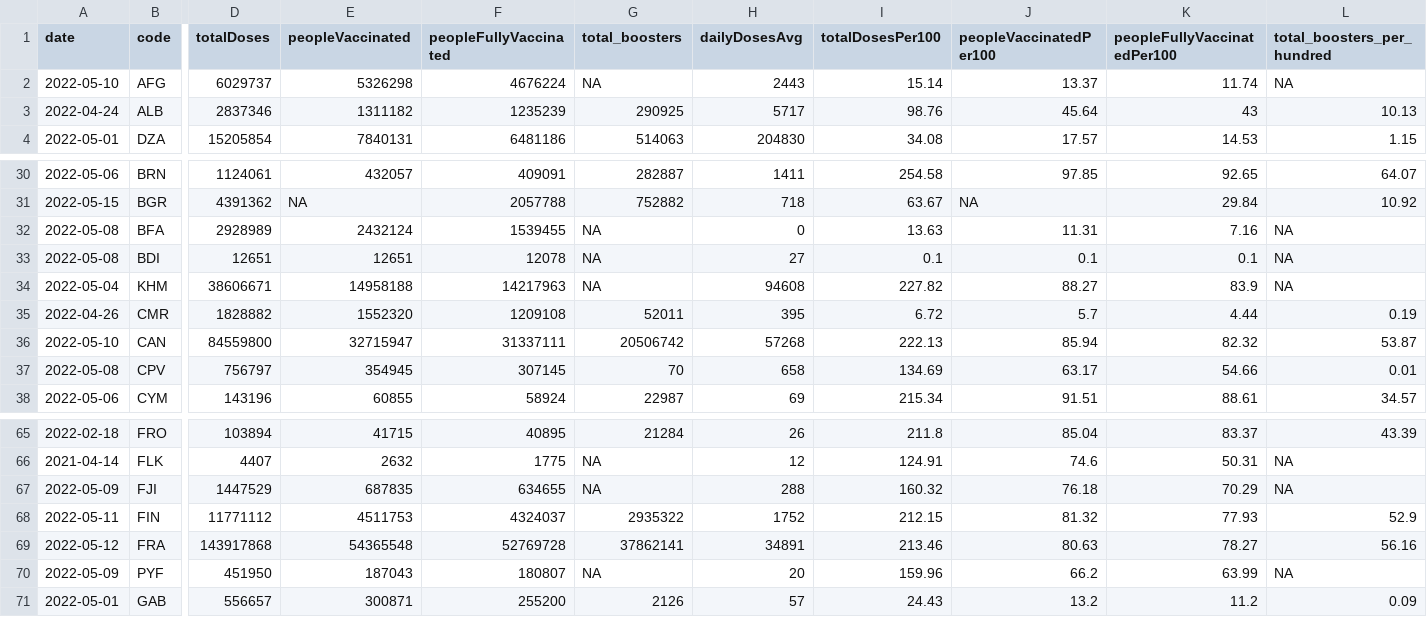
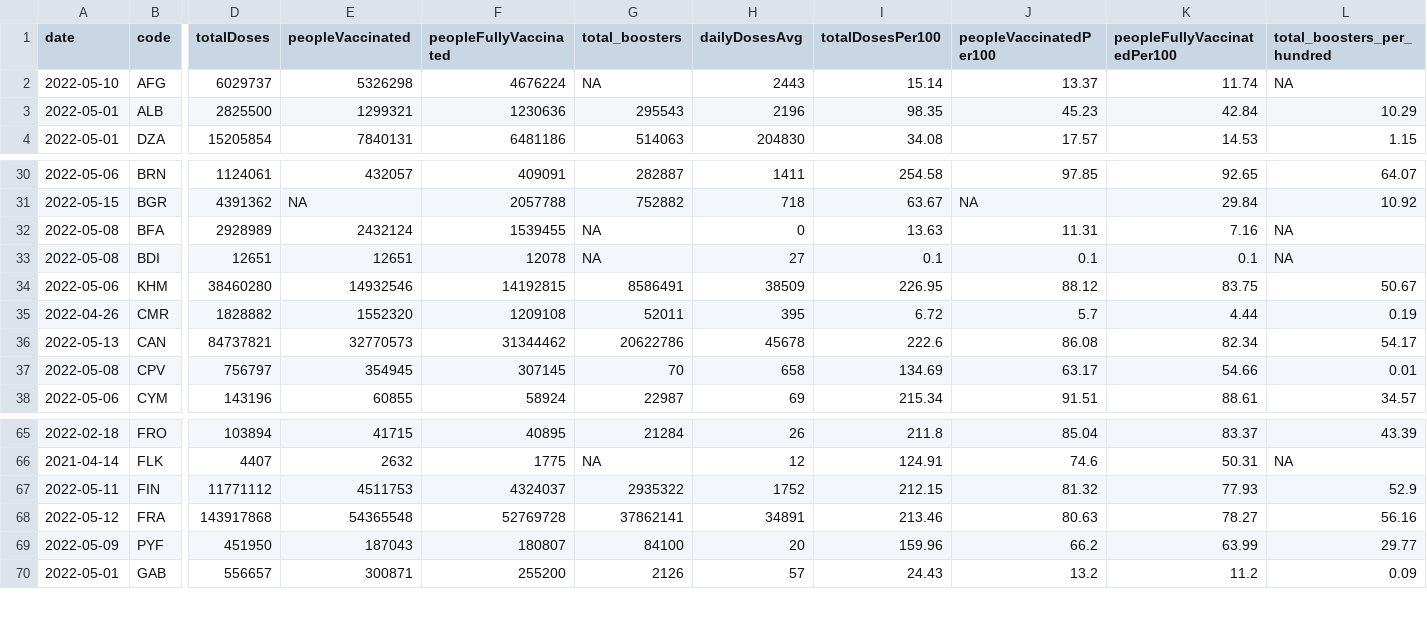
Before and after one commit to codecreative/covid-regional, a CSV file: with-regions.csv, drawn as a sheet; only a part is shown, gaps mark what is left out; removed rows and columns are numbered as before the commit, all else as after; rows hold the shown columns only; the diff covers the shown part only; the diff names each change by its address in the sheet, - before the commit and + after, or states it on an @@ line.

```diff
--- a/with-regions.csv
+++ b/with-regions.csv
-A3 (date): 2022-04-24
+A3 (date): 2022-05-01
-D3 (totalDoses): 2837346
+D3 (totalDoses): 2825500
-E3 (peopleVaccinated): 1311182
+E3 (peopleVaccinated): 1299321
-F3 (peopleFullyVaccinated): 1235239
+F3 (peopleFullyVaccinated): 1230636
-G3 (total_boosters): 290925
+G3 (total_boosters): 295543
-H3 (dailyDosesAvg): 5717
+H3 (dailyDosesAvg): 2196
-I3 (totalDosesPer100): 98.76
+I3 (totalDosesPer100): 98.35
-J3 (peopleVaccinatedPer100): 45.64
+J3 (peopleVaccinatedPer100): 45.23
-K3 (peopleFullyVaccinatedPer100): 43
+K3 (peopleFullyVaccinatedPer100): 42.84
-L3 (total_boosters_per_hundred): 10.13
+L3 (total_boosters_per_hundred): 10.29
-A34 (date): 2022-05-04
+A34 (date): 2022-05-06
-D34 (totalDoses): 38606671
+D34 (totalDoses): 38460280
-E34 (peopleVaccinated): 14958188
+E34 (peopleVaccinated): 14932546
-F34 (peopleFullyVaccinated): 14217963
+F34 (peopleFullyVaccinated): 14192815
-G34 (total_boosters): NA
+G34 (total_boosters): 8586491
-H34 (dailyDosesAvg): 94608
+H34 (dailyDosesAvg): 38509
-I34 (totalDosesPer100): 227.82
+I34 (totalDosesPer100): 226.95
-J34 (peopleVaccinatedPer100): 88.27
+J34 (peopleVaccinatedPer100): 88.12
-K34 (peopleFullyVaccinatedPer100): 83.9
+K34 (peopleFullyVaccinatedPer100): 83.75
-L34 (total_boosters_per_hundred): NA
+L34 (total_boosters_per_hundred): 50.67
-A36 (date): 2022-05-10
+A36 (date): 2022-05-13
-D36 (totalDoses): 84559800
+D36 (totalDoses): 84737821
-E36 (peopleVaccinated): 32715947
+E36 (peopleVaccinated): 32770573
-F36 (peopleFullyVaccinated): 31337111
+F36 (peopleFullyVaccinated): 31344462
-G36 (total_boosters): 20506742
+G36 (total_boosters): 20622786
-H36 (dailyDosesAvg): 57268
+H36 (dailyDosesAvg): 45678
-I36 (totalDosesPer100): 222.13
+I36 (totalDosesPer100): 222.6
-J36 (peopleVaccinatedPer100): 85.94
+J36 (peopleVaccinatedPer100): 86.08
-K36 (peopleFullyVaccinatedPer100): 82.32
+K36 (peopleFullyVaccinatedPer100): 82.34
-L36 (total_boosters_per_hundred): 53.87
+L36 (total_boosters_per_hundred): 54.17
-row 67: 2022-05-09 | FJI | 1447529 | 687835 | 634655 | NA | 288 | 160.32 | 76.18 | 70.29 | NA
-G69 (total_boosters): NA
+G69 (total_boosters): 84100
-L69 (total_boosters_per_hundred): NA
+L69 (total_boosters_per_hundred): 29.77
```
Also changed, not shown: 63 edited cells elsewhere in this file, with-regions-calculated.csv, with-regions-v2.csv.
